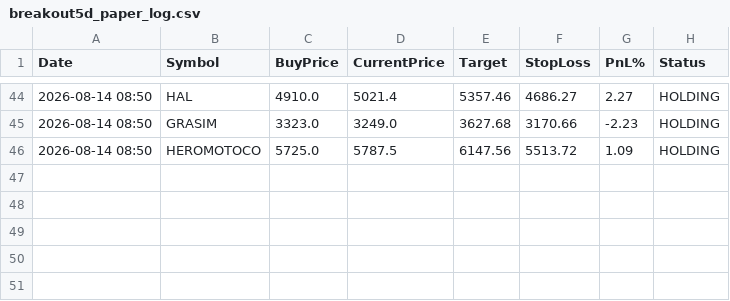
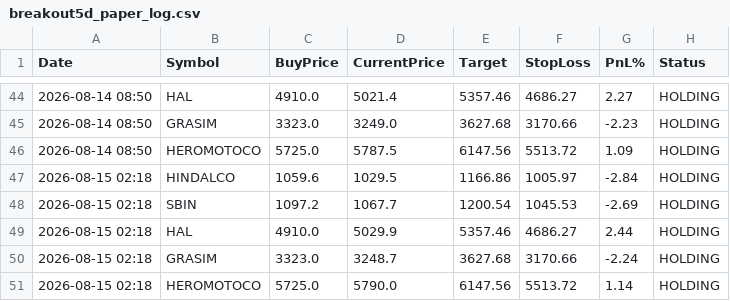
Before and after one commit to johnebe2020-trade/Nse-scanner, a CSV file: data/breakout5d_paper_log.csv, drawn as a sheet; only a part is shown, gaps mark what is left out.

```diff
--- a/data/breakout5d_paper_log.csv
+++ b/data/breakout5d_paper_log.csv
@@ -46 +46,6 @@ Date,Symbol,BuyPrice,CurrentPrice,Target,StopLoss,PnL%,Status
 2026-08-14 08:50,HEROMOTOCO,5725.0,5787.5,6147.56,5513.72,1.09,HOLDING
+2026-08-15 02:18,HINDALCO,1059.6,1029.5,1166.86,1005.97,-2.84,HOLDING
+2026-08-15 02:18,SBIN,1097.2,1067.7,1200.54,1045.53,-2.69,HOLDING
+2026-08-15 02:18,HAL,4910.0,5029.9,5357.46,4686.27,2.44,HOLDING
+2026-08-15 02:18,GRASIM,3323.0,3248.7,3627.68,3170.66,-2.24,HOLDING
+2026-08-15 02:18,HEROMOTOCO,5725.0,5790.0,6147.56,5513.72,1.14,HOLDING
```
Also changed, not shown: data/breakout5d_buy.csv, data/monthlylevels_full.csv, 11 other files.
